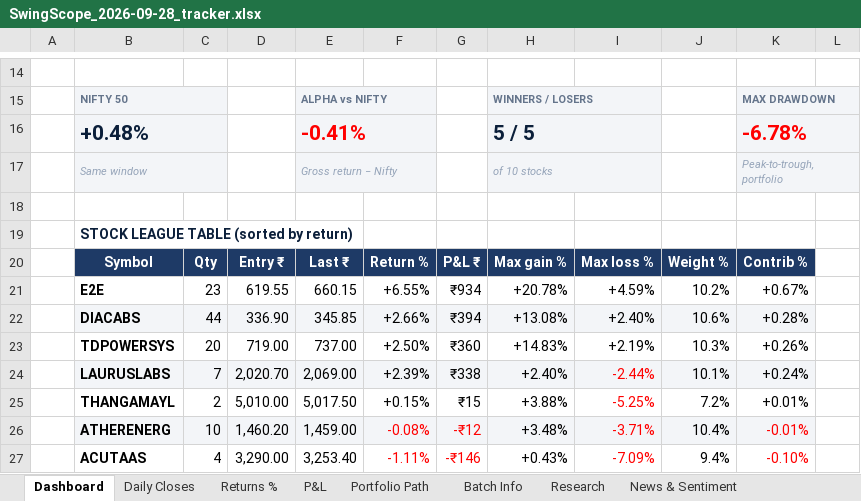
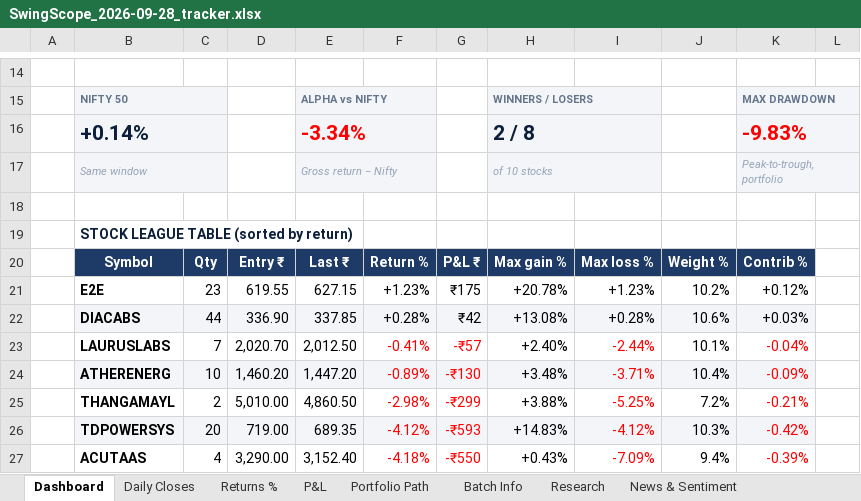
Before and after one commit to compukidsdgp-creator/Swing-Card, an Excel workbook: data/batches/2026-09-28/SwingScope_2026-09-28_tracker.xlsx, sheet Dashboard, drawn as a sheet; only a part is shown, gaps mark what is left out; values as stored, in another font and other column widths than the file's, no borders; charts and pictures and conditional formats not drawn; removed rows and columns are numbered as before the commit, all else as after; the diff covers the shown part only; the diff names each change by its address in the sheet, - before the commit and + after, or states it on an @@ line.

```diff
--- a/data/batches/2026-09-28/SwingScope_2026-09-28_tracker.xlsx (sheet Dashboard)
+++ b/data/batches/2026-09-28/SwingScope_2026-09-28_tracker.xlsx (sheet Dashboard)
-row 16:  | +0.48% |  |  | -0.41% |  |  | 5 / 5 |  |  | -6.78%
+row 16:  | +0.14% |  |  | -3.34% |  |  | 2 / 8 |  |  | -9.83%
-E21: 660.15
+E21: 627.15
-F21: +6.55%
+F21: +1.23%
-G21: ₹934
+G21: ₹175
-I21: +4.59%
+I21: +1.23%
-K21: +0.67%
+K21: +0.12%
-E22: 345.85
+E22: 337.85
-F22: +2.66%
+F22: +0.28%
-G22: ₹394
+G22: ₹42
-I22: +2.40%
+I22: +0.28%
-K22: +0.28%
+K22: +0.03%
-row 23:  | TDPOWERSYS | 20 | 719.00 | 737.00 | +2.50% | ₹360 | +14.83% | +2.19% | 10.3% | +0.26%
-B23:K23 fill: #F3F5F8
+B23:K23 fill: none
-E23: 2,069.00
+E23: 2,012.50
-F23: +2.39%
+F23: -0.41%
-F23:G23 text colour: black
+F23:G23 text colour: #FF0000
-G23: ₹338
+G23: -₹57
-K23: +0.24%
+K23: -0.04%
-K23 text colour: black
+K23 text colour: #FF0000
-row 25:  | THANGAMAYL | 2 | 5,010.00 | 5,017.50 | +0.15% | ₹15 | +3.88% | -5.25% | 7.2% | +0.01%
-E24: 1,459.00
+E24: 1,447.20
-F24: -0.08%
+F24: -0.89%
-G24: -₹12
+G24: -₹130
-K24: -0.01%
+K24: -0.09%
+row 25:  | THANGAMAYL | 2 | 5,010.00 | 4,860.50 | -2.98% | -₹299 | +3.88% | -5.25% | 7.2% | -0.21%
+row 26:  | TDPOWERSYS | 20 | 719.00 | 689.35 | -4.12% | -₹593 | +14.83% | -4.12% | 10.3% | -0.42%
-E27: 3,253.40
+E27: 3,152.40
-F27: -1.11%
+F27: -4.18%
-G27: -₹146
+G27: -₹550
-K27: -0.10%
+K27: -0.39%
```
Also changed, not shown: 20 edited cells and cell formats elsewhere in this sheet, sheet News & Sentiment, sheet Daily Closes, sheet Portfolio Path, sheet Research, sheet P&L, sheet Returns %, charts or pictures, 3 other files.
